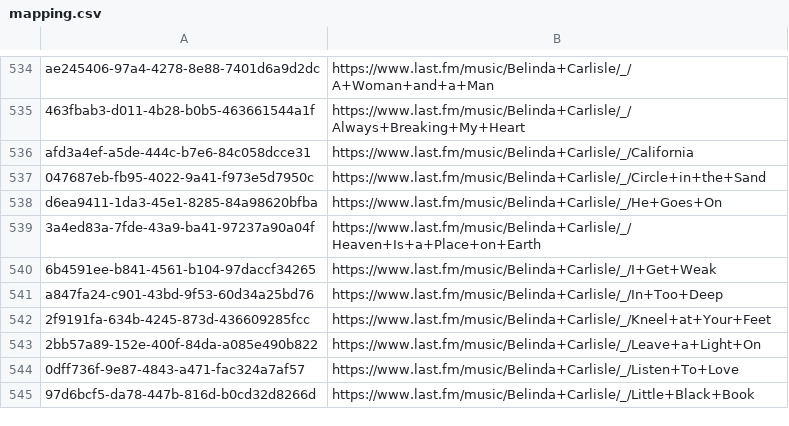
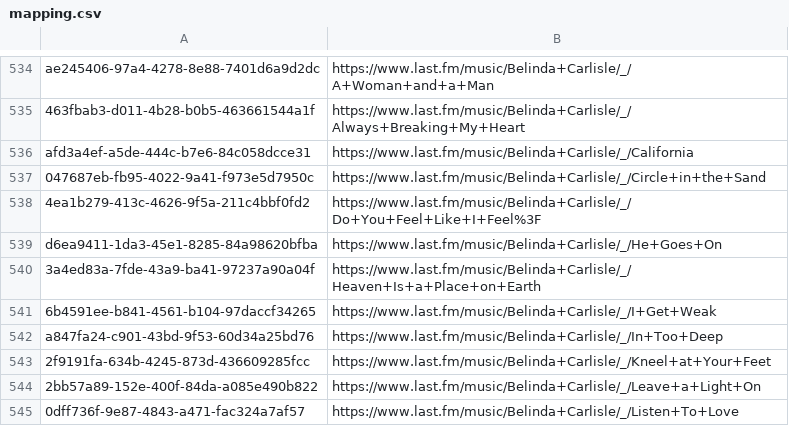
Before and after one commit to ads04r/mbid-lastfm-mapping, a CSV file: mapping.csv, drawn as a sheet; only a part is shown, gaps mark what is left out; the shorter side is filled out with more unchanged rows.

Commit message:
Automatic update / MOONSHINE

```diff
--- a/mapping.csv
+++ b/mapping.csv
@@ -537,2 +537,3 @@ afd3a4ef-a5de-444c-b7e6-84c058dcce31,https://www.last.fm/music/Belinda+Carlisle/
 047687eb-fb95-4022-9a41-f973e5d7950c,https://www.last.fm/music/Belinda+Carlisle/_/Circle+in+the+Sand
+4ea1b279-413c-4626-9f5a-211c4bbf0fd2,https://www.last.fm/music/Belinda+Carlisle/_/Do+You+Feel+Like+I+Feel%3F
 d6ea9411-1da3-45e1-8285-84a98620bfba,https://www.last.fm/music/Belinda+Carlisle/_/He+Goes+On
```
